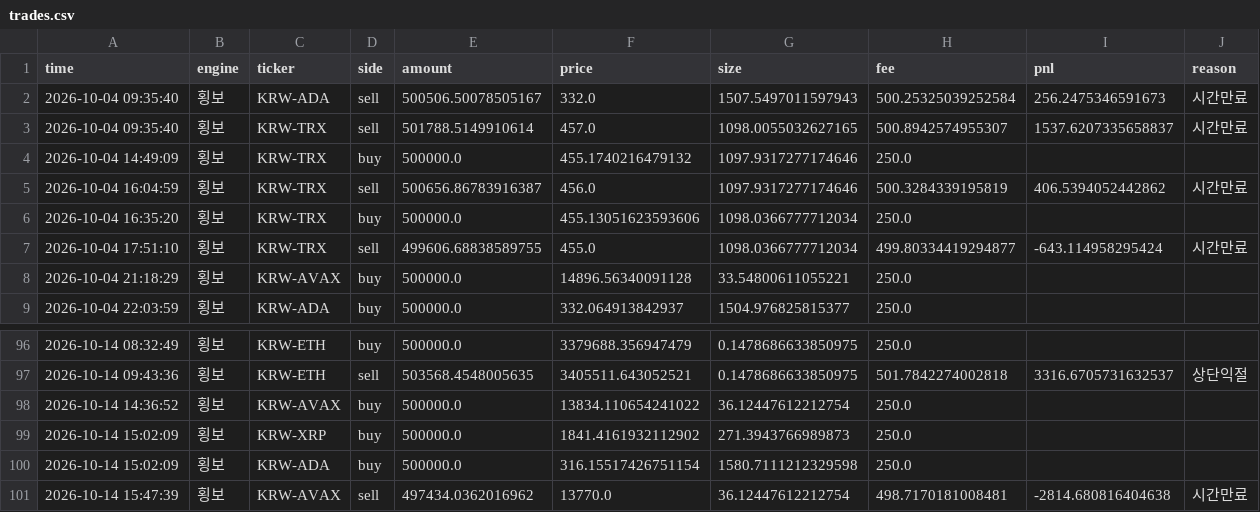
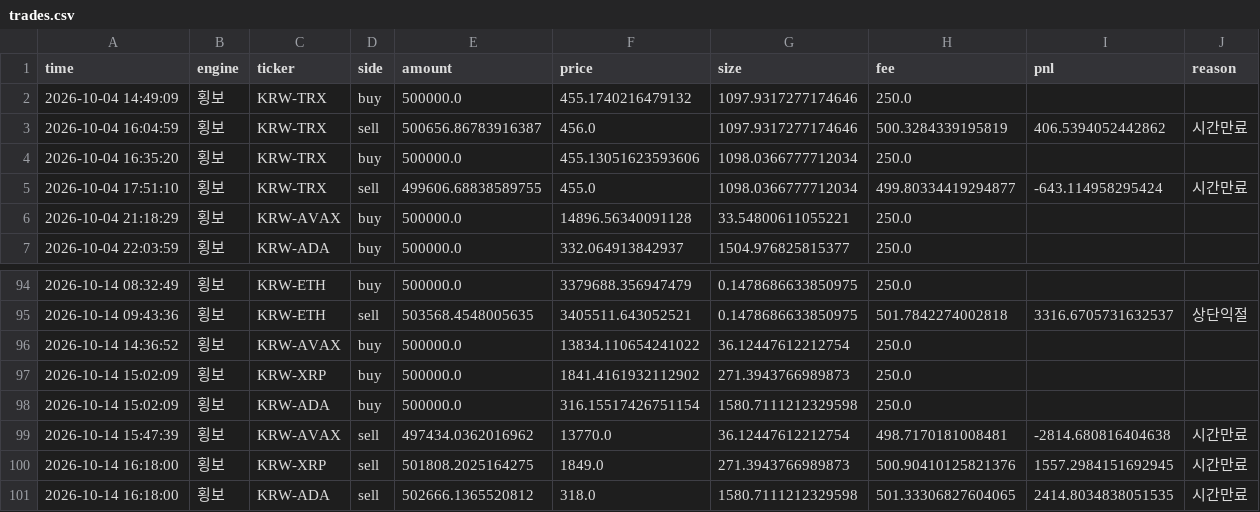
Before and after one commit to reoh97/SuperPro, a CSV file: reports/trades.csv, drawn as a sheet; only a part is shown, gaps mark what is left out; removed rows and columns are numbered as before the commit, all else as after; the diff names each change by its address in the sheet, - before the commit and + after, or states it on an @@ line.

```diff
--- a/reports/trades.csv
+++ b/reports/trades.csv
-row 2: 2026-10-04 09:35:40 | 횡보 | KRW-ADA | sell | 500506.50078505167 | 332.0 | 1507.5497011597943 | 500.25325039252584 | 256.2475346591673 | 시간만료
-row 3: 2026-10-04 09:35:40 | 횡보 | KRW-TRX | sell | 501788.5149910614 | 457.0 | 1098.0055032627165 | 500.8942574955307 | 1537.6207335658837 | 시간만료
+row 100: 2026-10-14 16:18:00 | 횡보 | KRW-XRP | sell | 501808.2025164275 | 1849.0 | 271.3943766989873 | 500.90410125821376 | 1557.2984151692945 | 시간만료
+row 101: 2026-10-14 16:18:00 | 횡보 | KRW-ADA | sell | 502666.1365520812 | 318.0 | 1580.7111212329598 | 501.33306827604065 | 2414.8034838051535 | 시간만료
```
Also changed, not shown: 1 other file.
